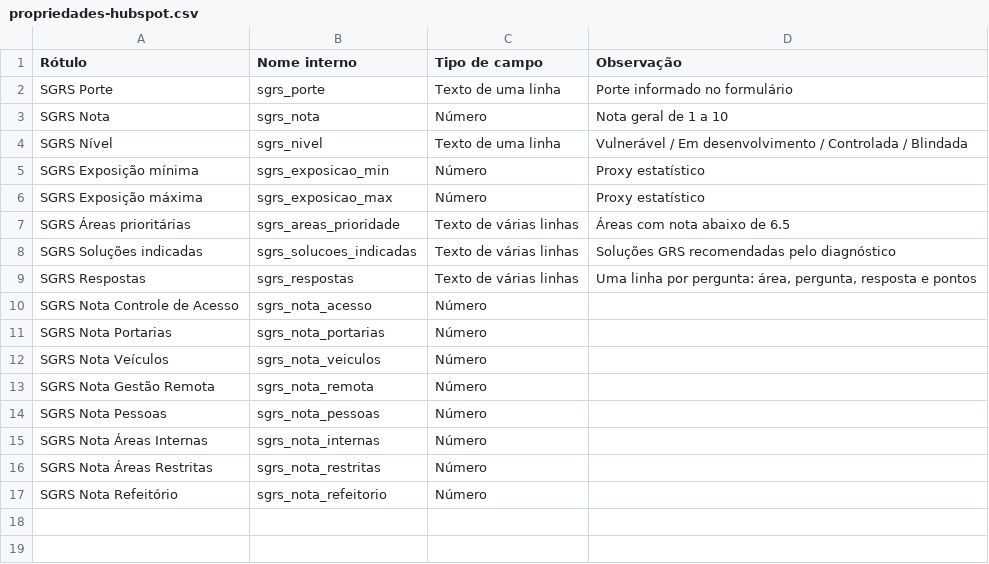
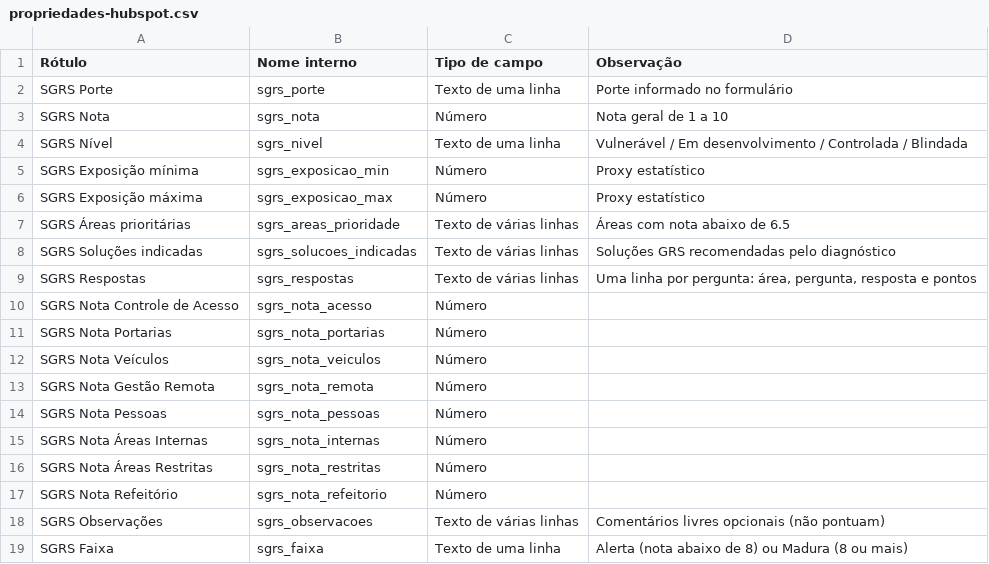
Before and after one commit to camposflavio/Simulador, a CSV file: apoio/propriedades-hubspot.csv, drawn as a sheet; the diff names each change by its address in the sheet, - before the commit and + after, or states it on an @@ line.

```diff
--- a/apoio/propriedades-hubspot.csv
+++ b/apoio/propriedades-hubspot.csv
+row 18: SGRS Observações | sgrs_observacoes | Texto de várias linhas | Comentários livres opcionais (não pontuam)
+row 19: SGRS Faixa | sgrs_faixa | Texto de uma linha | Alerta (nota abaixo de 8) ou Madura (8 ou mais)
```
Also changed, not shown: 1 other file.
